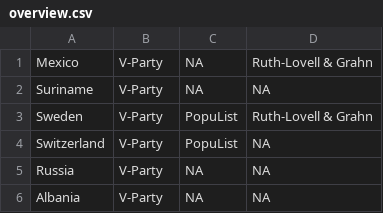
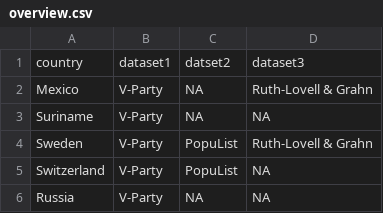
Before and after one commit to jasminskoenig/blog_loop, a CSV file: data/overview.csv, drawn as a sheet; only a part is shown; the shorter side is filled out with more unchanged rows.

Commit message:
Update overview.csv

```diff
--- a/data/overview.csv
+++ b/data/overview.csv
@@ -1 +1,2 @@
+country,dataset1,datset2,dataset3
 Mexico,V-Party,NA,Ruth-Lovell & Grahn
```
